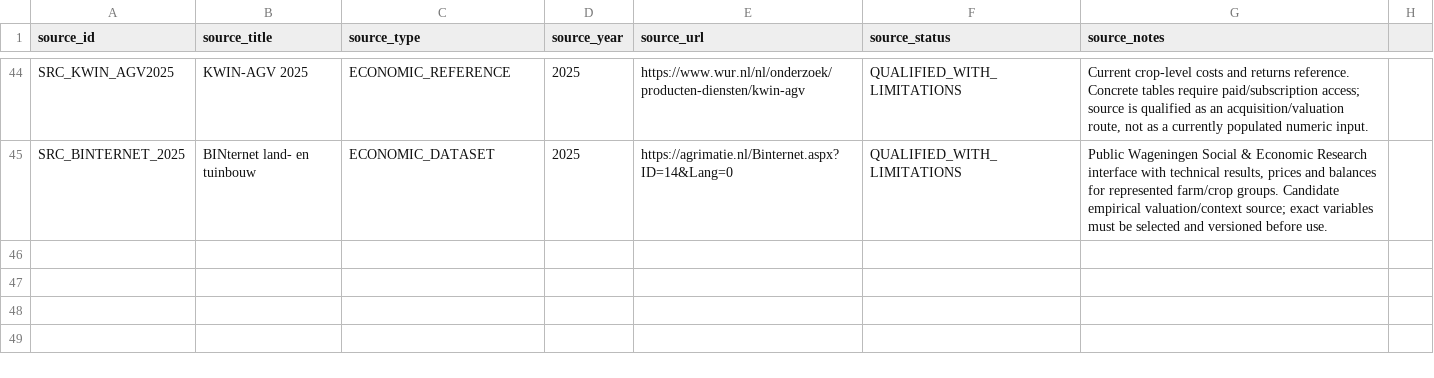
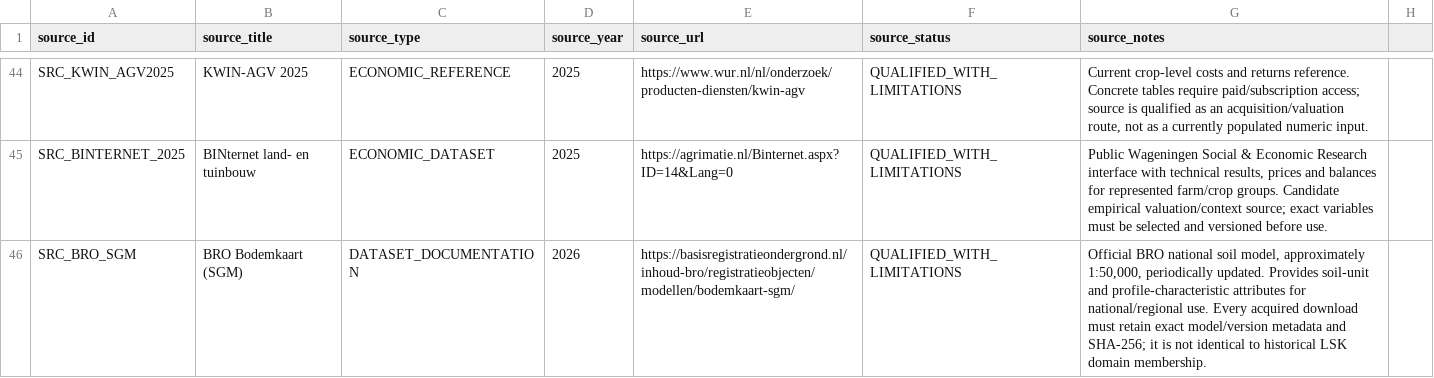
Before and after one commit to abhedwig-cell/Bodemverdichting_kosten, a CSV file: evidence/sources.csv, drawn as a sheet; only a part is shown, gaps mark what is left out.

Commit message:
Add BRO soil-map source for maize crosswalk

```diff
--- a/evidence/sources.csv
+++ b/evidence/sources.csv
@@ -45 +45,2 @@ SRC_KWIN_AGV2025,KWIN-AGV 2025,ECONOMIC_REFERENCE,2025,https://www.wur.nl/nl/ond
 SRC_BINTERNET_2025,BINternet land- en tuinbouw,ECONOMIC_DATASET,2025,https://agrimatie.nl/Binternet.aspx?ID=14&Lang=0,QUALIFIED_WITH_LIMITATIONS,"Public Wageningen Social & Economic Research interface with technical results, prices and balances for represented farm/crop groups. Candidate empirical valuation/context source; exact variables must be selected and versioned before use."
+SRC_BRO_SGM,BRO Bodemkaart (SGM),DATASET_DOCUMENTATION,2026,https://basisregistratieondergrond.nl/inhoud-bro/registratieobjecten/modellen/bodemkaart-sgm/,QUALIFIED_WITH_LIMITATIONS,"Official BRO national soil model, approximately 1:50,000, periodically updated. Provides soil-unit and profile-characteristic attributes for national/regional use. Every acquired download must retain exact model/version metadata and SHA-256; it is not identical to historical LSK domain membership."
```
